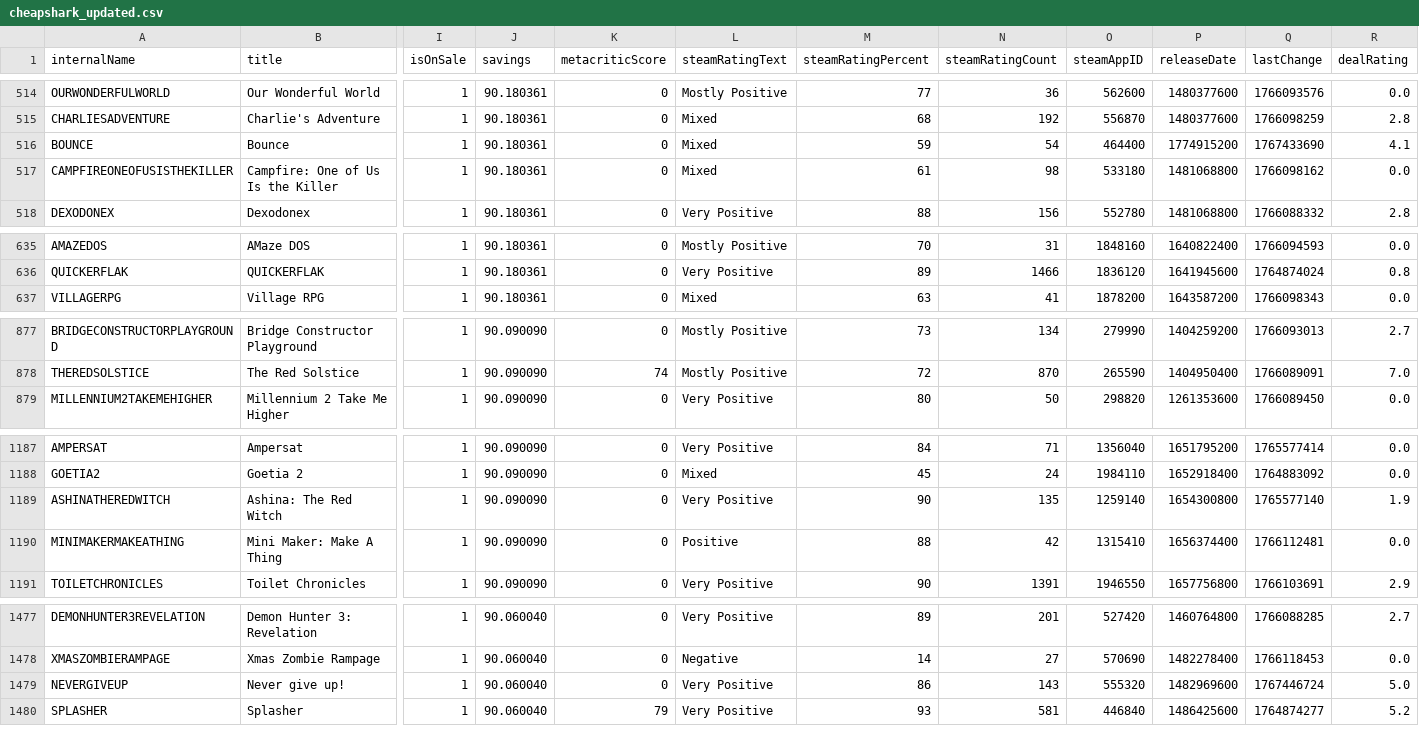
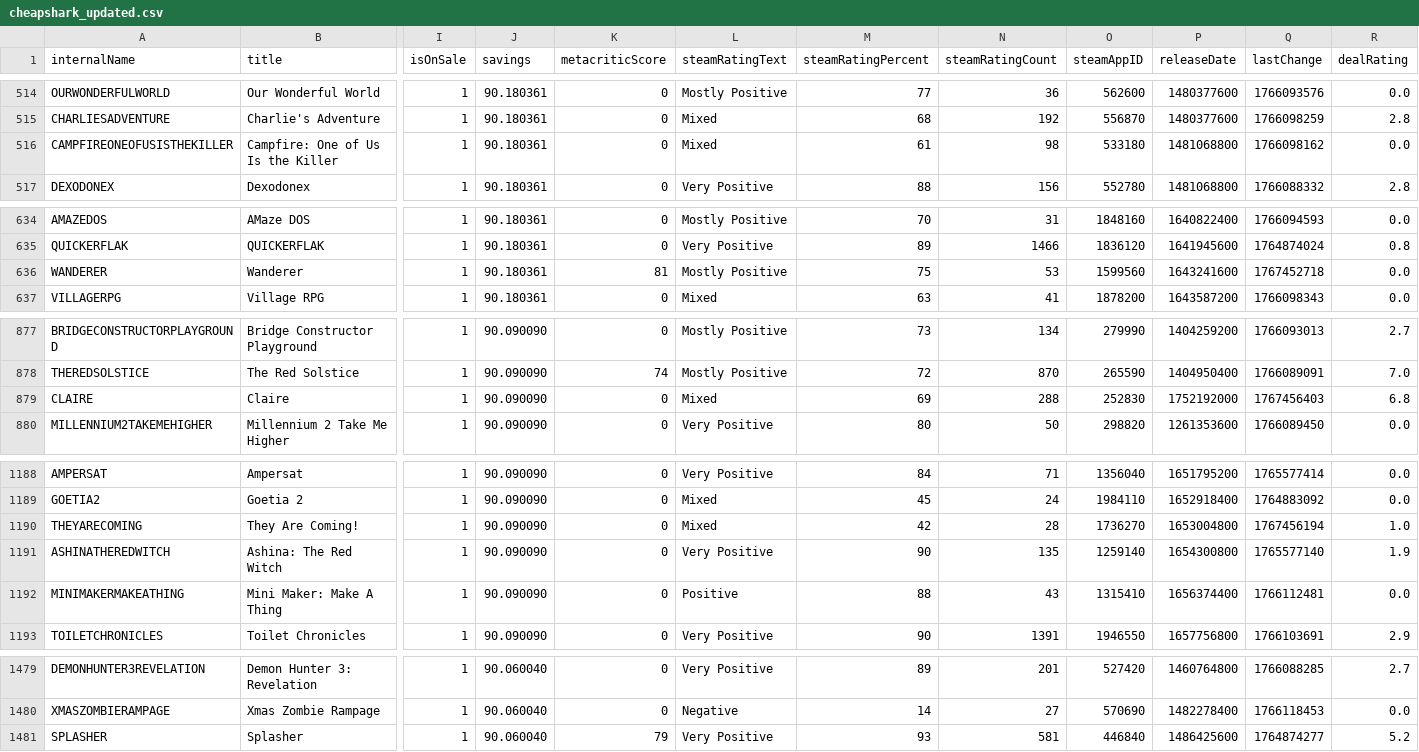
Before and after one commit to haiyib/foundations-final-project, a CSV file: cheapshark_updated.csv, drawn as a sheet; only a part is shown, gaps mark what is left out; removed rows and columns are numbered as before the commit, all else as after; rows hold the shown columns only; the diff covers the shown part only; the diff names each change by its address in the sheet, - before the commit and + after, or states it on an @@ line.

```diff
--- a/cheapshark_updated.csv
+++ b/cheapshark_updated.csv
-row 516: BOUNCE | Bounce | 1 | 90.180361 | 0 | Mixed | 59 | 54 | 464400 | 1774915200 | 1767433690 | 4.1
+row 636: WANDERER | Wanderer | 1 | 90.180361 | 81 | Mostly Positive | 75 | 53 | 1599560 | 1643241600 | 1767452718 | 0.0
+row 879: CLAIRE | Claire | 1 | 90.090090 | 0 | Mixed | 69 | 288 | 252830 | 1752192000 | 1767456403 | 6.8
+row 1190: THEYARECOMING | They Are Coming! | 1 | 90.090090 | 0 | Mixed | 42 | 28 | 1736270 | 1653004800 | 1767456194 | 1.0
-N1192 (steamRatingCount): 42
+N1192 (steamRatingCount): 43
-row 1479: NEVERGIVEUP | Never give up! | 1 | 90.060040 | 0 | Very Positive | 86 | 143 | 555320 | 1482969600 | 1767446724 | 5.0
```
Also changed, not shown: 1 removed row and 20 edited cells elsewhere in this file, steam_deals_top20_rangeplot.csv, 1 other file.
